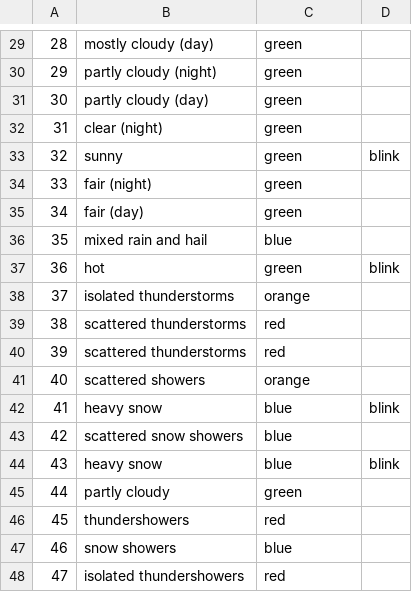
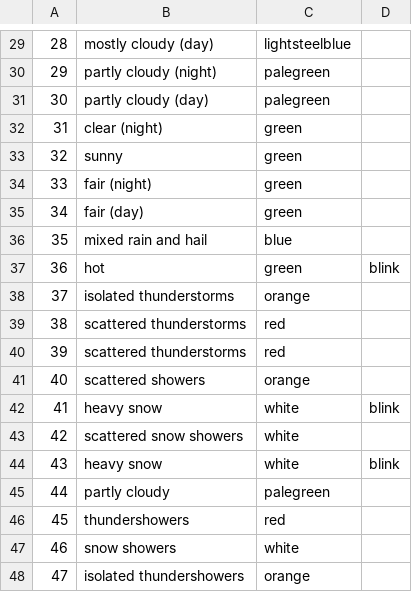
Before and after one commit to rssrn/rosspberry-pi, a CSV file: blights/conditions.csv, drawn as a sheet; only a part is shown, gaps mark what is left out; the diff covers the shown part only.

```diff
--- a/blights/conditions.csv
+++ b/blights/conditions.csv
@@ -29,6 +29,6 @@
-28,mostly cloudy (day),green
-29,partly cloudy (night),green
-30,partly cloudy (day),green
+28,mostly cloudy (day),lightsteelblue
+29,partly cloudy (night),palegreen
+30,partly cloudy (day),palegreen
 31,clear (night),green
-32,sunny,green,blink
+32,sunny,green
 33,fair (night),green
@@ -41,8 +41,8 @@
 40,scattered showers,orange
-41,heavy snow,blue,blink
-42,scattered snow showers,blue
-43,heavy snow,blue,blink
-44,partly cloudy,green,
+41,heavy snow,white,blink
+42,scattered snow showers,white
+43,heavy snow,white,blink
+44,partly cloudy,palegreen
 45,thundershowers,red
-46,snow showers,blue
-47,isolated thundershowers,red
+46,snow showers,white
+47,isolated thundershowers,orange
```
Also changed, not shown: 26 edited cells elsewhere in this file.
